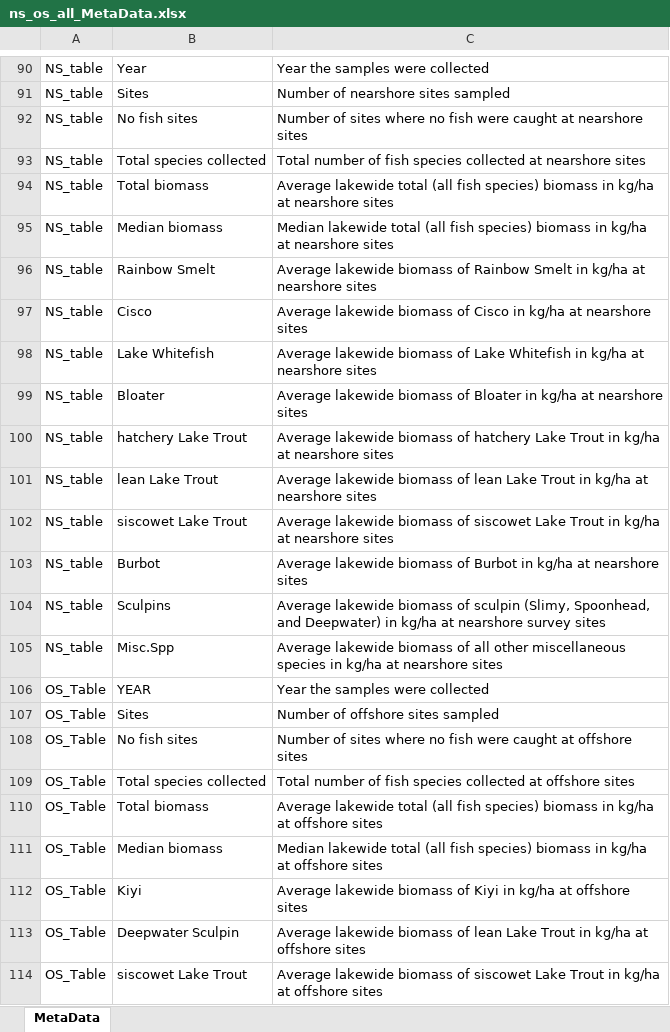
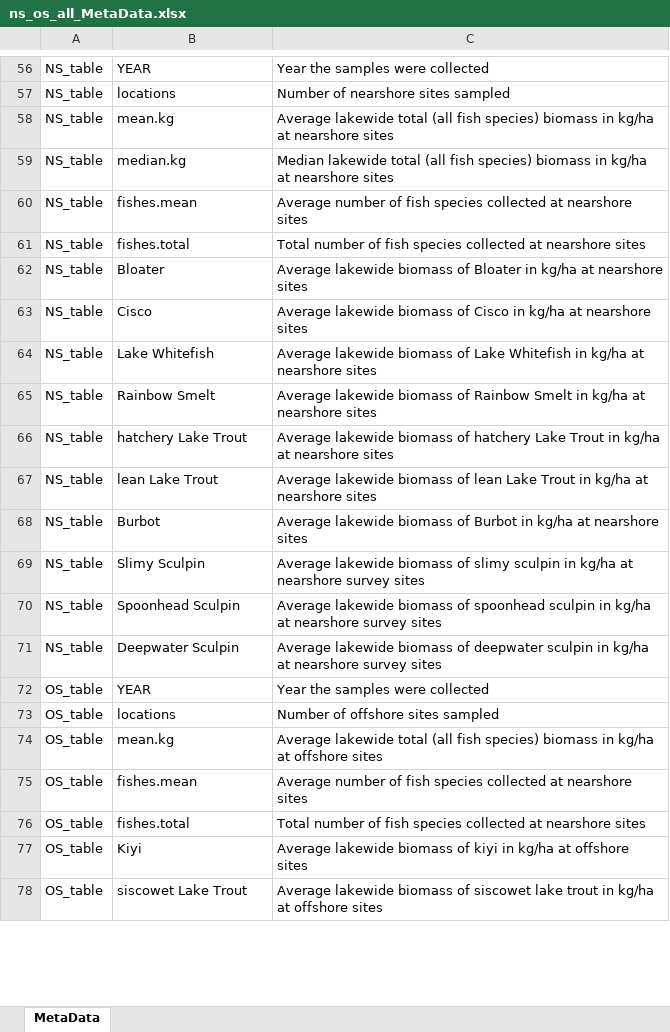
Before and after one commit to MarkRVinson/Lake-Superior-Fishery-Assessments, an Excel workbook: Data/ns_os_all_MetaData.xlsx, sheet MetaData, drawn as a sheet; only a part is shown, gaps mark what is left out; values as stored, in another font and other column widths than the file's, no borders; removed rows and columns are numbered as before the commit, all else as after; the diff covers the shown part only; the diff names each change by its address in the sheet, - before the commit and + after, or states it on an @@ line.

```diff
--- a/Data/ns_os_all_MetaData.xlsx (sheet MetaData)
+++ b/Data/ns_os_all_MetaData.xlsx (sheet MetaData)
-B56: Year
+B56: YEAR
-B57: Sites
+B57: locations
-row 92: NS_table | No fish sites | Number of sites where no fish were caught at nearshore sites
-row 93: NS_table | Total species collected | Total number of fish species collected at nearshore sites
-B58: Total biomass
+B58: mean.kg
-B59: Median biomass
+B59: median.kg
+row 60: NS_table | fishes.mean | Average number of fish species collected at nearshore sites
-B61: Rainbow Smelt
+B61: fishes.total
-C61: Average lakewide biomass of Rainbow Smelt in kg/ha at nearshore…
+C61: Total number of fish species collected at nearshore…
@@ row 99 moved to row 62: NS_table @@
+row 65: NS_table | Rainbow Smelt | Average lakewide biomass of Rainbow Smelt in kg/ha at nearshore sites
-row 102: NS_table | siscowet Lake Trout | Average lakewide biomass of siscowet Lake Trout in kg/ha at nearshore sites
-B69: Sculpins
+B69: Slimy Sculpin
-C69: …biomass of sculpin (Slimy, Spoonhead, and Deepwater) in kg/ha…
+C69: …biomass of slimy sculpin in kg/ha…
-B70: Misc.Spp
+B70: Spoonhead Sculpin
-C70: …biomass of all other miscellaneous species in kg/ha at nearshore sites
+C70: …biomass of spoonhead sculpin in kg/ha at nearshore survey sites
+row 71: NS_table | Deepwater Sculpin | Average lakewide biomass of deepwater sculpin in kg/ha at nearshore survey sites
-A72:A73: OS_Table
+A72:A73: OS_table
-B73: Sites
+B73: locations
-row 108: OS_Table | No fish sites | Number of sites where no fish were caught at offshore sites
-row 109: OS_Table | Total species collected | Total number of fish species collected at offshore sites
-A74: OS_Table
+A74: OS_table
-B74: Total biomass
+B74: mean.kg
-row 111: OS_Table | Median biomass | Median lakewide total (all fish species) biomass in kg/ha at offshore sites
+row 75: OS_table | fishes.mean | Average number of fish species collected at nearshore sites
+row 76: OS_table | fishes.total | Total number of fish species collected at nearshore sites
-A77: OS_Table
+A77: OS_table
-C77: …biomass of Kiyi in kg/ha…
+C77: …biomass of kiyi in kg/ha…
-row 113: OS_Table | Deepwater Sculpin | Average lakewide biomass of lean Lake Trout in kg/ha at offshore sites
-A78: OS_Table
+A78: OS_table
-C78: …of siscowet Lake Trout in kg/ha…
+C78: …of siscowet lake trout in kg/ha…
```
Also changed, not shown: 49 added rows, 73 removed rows and 20 edited cells elsewhere in this sheet, Data/LSBS_Trawl_Information_Vessel_Constants.xlsx, Data/LS_GLERL_WTemp.xlsx, 19 other files.
